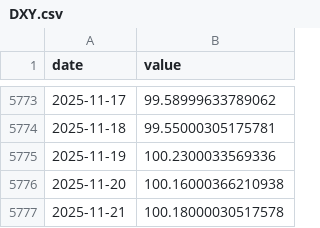
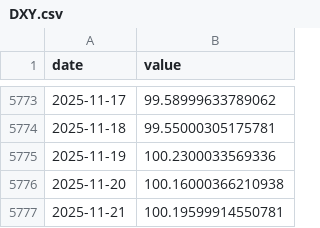
Before and after one commit to eugenferber616-design/Analyse-Pro, a CSV file: data/market/core/DXY.csv, drawn as a sheet; only a part is shown, gaps mark what is left out.

```diff
--- a/data/market/core/DXY.csv
+++ b/data/market/core/DXY.csv
@@ -5776,2 +5776,2 @@ date,value
 2025-11-20,100.16000366210938
-2025-11-21,100.18000030517578
+2025-11-21,100.19599914550781
```
Also changed, not shown: data/market/core/HYG.csv, data/market/core/LQD.csv, 9 other files.
